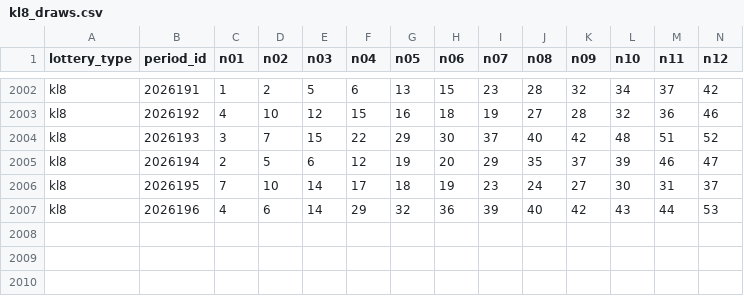
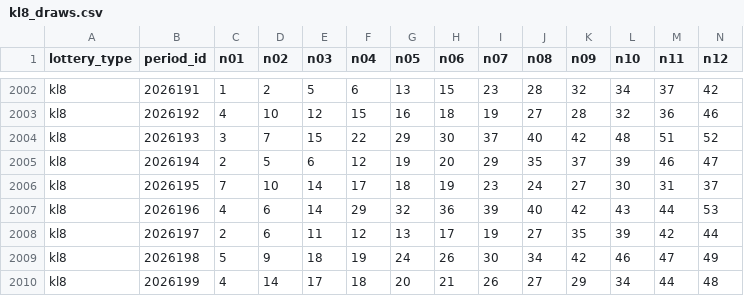
Before and after one commit to hegingas/lottory, a CSV file: data/processed/kl8_draws.csv, drawn as a sheet; only a part is shown, gaps mark what is left out; rows hold the shown columns only; the diff names each change by its address in the sheet, - before the commit and + after, or states it on an @@ line.

Commit message:
feat: 预测归档系统 + 数据同步 + workflow自动存档
- 新增 data/predictions/ 目录，5个彩种预测CSV + 归档脚本
- 灌入历史：SSQ 2026083 / DLT 2026082+2026085
- scripts/_archive_prediction.py 通用归档+去重+manifest更新
- 5个workflow终裁后新增存档phase自动写入CSV
- 同步最新开奖：SSQ/+1 KL8/+2 PL5/+2 QXC/+1 DLT最新

```diff
--- a/data/processed/kl8_draws.csv
+++ b/data/processed/kl8_draws.csv
+row 2008: kl8 | 2026197 | 2 | 6 | 11 | 12 | 13 | 17 | 19 | 27 | 35 | 39 | 42 | 44
+row 2009: kl8 | 2026198 | 5 | 9 | 18 | 19 | 24 | 26 | 30 | 34 | 42 | 46 | 47 | 49
+row 2010: kl8 | 2026199 | 4 | 14 | 17 | 18 | 20 | 21 | 26 | 27 | 29 | 34 | 44 | 48
```
Also changed, not shown: data/processed/dlt_draws.csv, data/processed/pl5_draws.csv, 25 other files.
